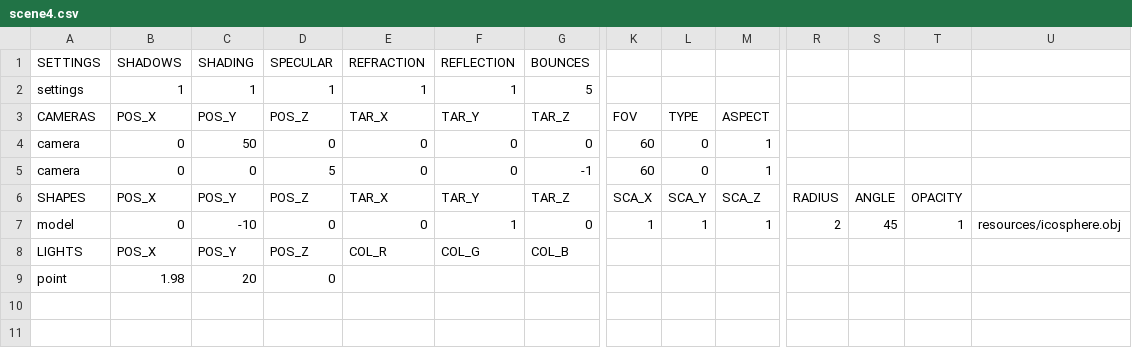
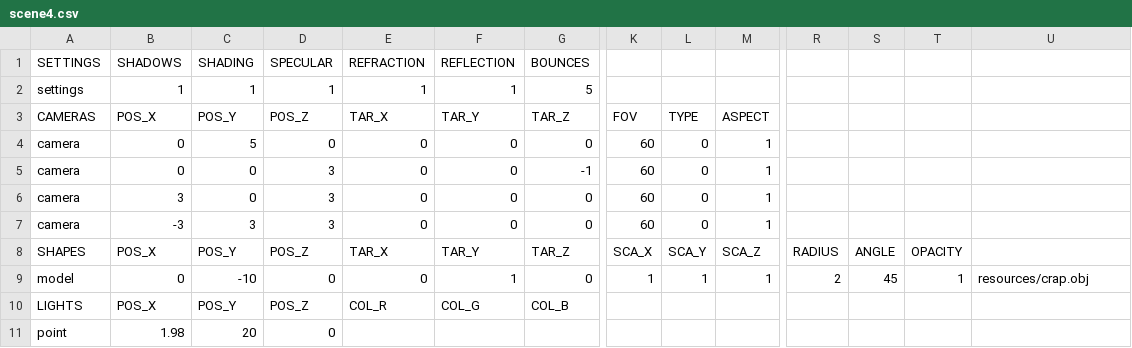
Before and after one commit to rasmusjaa/rt, a CSV file: resources/scene4.csv, drawn as a sheet; only a part is shown, gaps mark what is left out; addresses are those after the commit; rows hold the shown columns only; the diff names each change by its address in the sheet, - before the commit and + after, or states it on an @@ line.

```diff
--- a/resources/scene4.csv
+++ b/resources/scene4.csv
-C4 (SHADING): 50
+C4 (SHADING): 5
-D5 (SPECULAR): 5
+D5 (SPECULAR): 3
+row 6: camera | 3 | 0 | 3 | 0 | 0 | 0 | 60 | 0 | 1
+row 7: camera | -3 | 3 | 3 | 0 | 0 | 0 | 60 | 0 | 1
-U9: resources/icosphere.obj
+U9: resources/crap.obj
```
Also changed, not shown: 5 other files.
